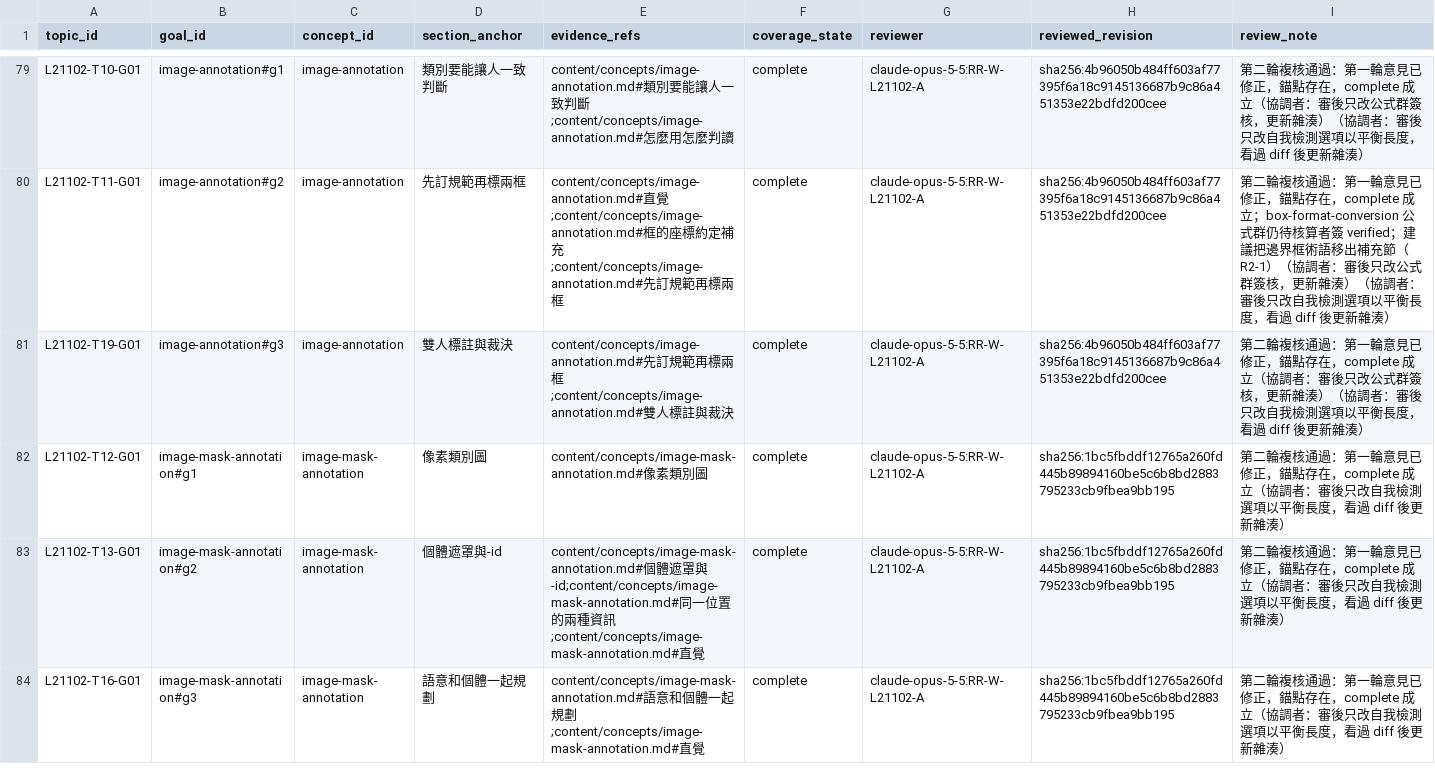
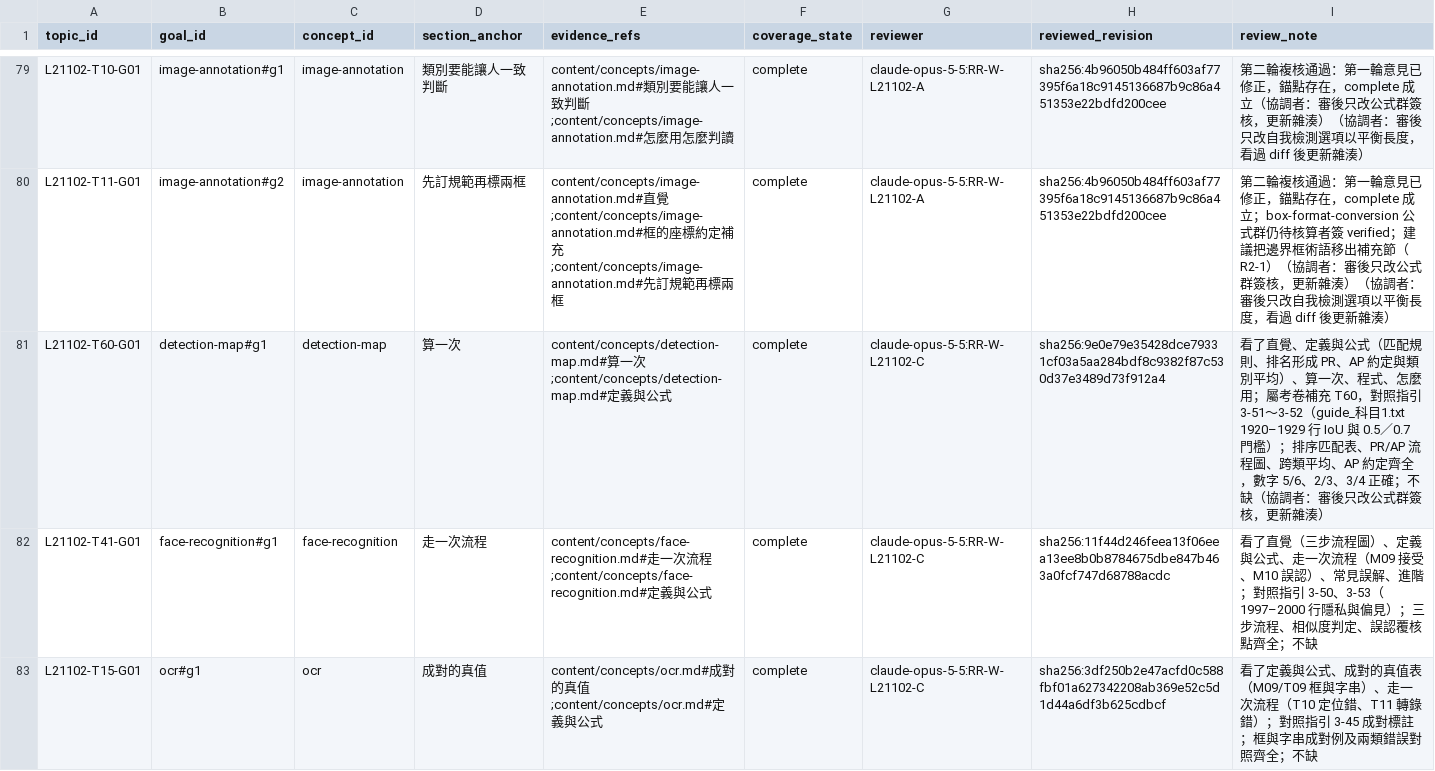
Before and after one commit to polluxyz/ipas-study, a CSV file: content/guide-coverage.csv, drawn as a sheet; only a part is shown, gaps mark what is left out; the shorter side is filled out with more unchanged rows; the diff covers the shown part only; the diff names each change by its address in the sheet, - before the commit and + after, or states it on an @@ line.

```diff
--- a/content/guide-coverage.csv
+++ b/content/guide-coverage.csv
+row 81: L21102-T60-G01 | detection-map#g1 | detection-map | 算一次 | content/concepts/detection-map.md#算一次;content/concepts/detection-map.md#定義與公式 | complete | claude-opus-5-5:RR-W-L21102-C | sha256:9e0e79e35428dce79331cf03a5aa284bdf8c9382f87c530d37e3489d73f912a4 | 看了直覺、定義與公式（匹配規則、排名形成 PR、AP 約定與類別平均）、算一次、程式、怎麼用；屬考卷補充 T60，對照指引 3-51～3-52（guide_科目1.txt 1920–1929 行 IoU 與 0.5／0.7 門檻）；排序匹配表、PR/AP 流程圖、跨類平均、AP 約定齊全，數字 5/6、2/3、3/4 正確；不缺（協調者：審後只改公式群簽核，更新雜湊）
+row 82: L21102-T41-G01 | face-recognition#g1 | face-recognition | 走一次流程 | content/concepts/face-recognition.md#走一次流程;content/concepts/face-recognition.md#定義與公式 | complete | claude-opus-5-5:RR-W-L21102-C | sha256:11f44d246feea13f06eea13ee8b0b8784675dbe847b463a0fcf747d68788acdc | 看了直覺（三步流程圖）、定義與公式、走一次流程（M09 接受、M10 誤認）、常見誤解、進階；對照指引 3-50、3-53（1997–2000 行隱私與偏見）；三步流程、相似度判定、誤認覆核點齊全；不缺
+row 83: L21102-T15-G01 | ocr#g1 | ocr | 成對的真值 | content/concepts/ocr.md#成對的真值;content/concepts/ocr.md#定義與公式 | complete | claude-opus-5-5:RR-W-L21102-C | sha256:3df250b2e47acfd0c588fbf01a627342208ab369e52c5d1d44a6df3b625cdbcf | 看了定義與公式、成對的真值表（M09/T09 框與字串）、走一次流程（T10 定位錯、T11 轉錄錯）；對照指引 3-45 成對標註；框與字串成對例及兩類錯誤對照齊全；不缺
```
Also changed, not shown: 6 added rows elsewhere in this file, 15 other files.
